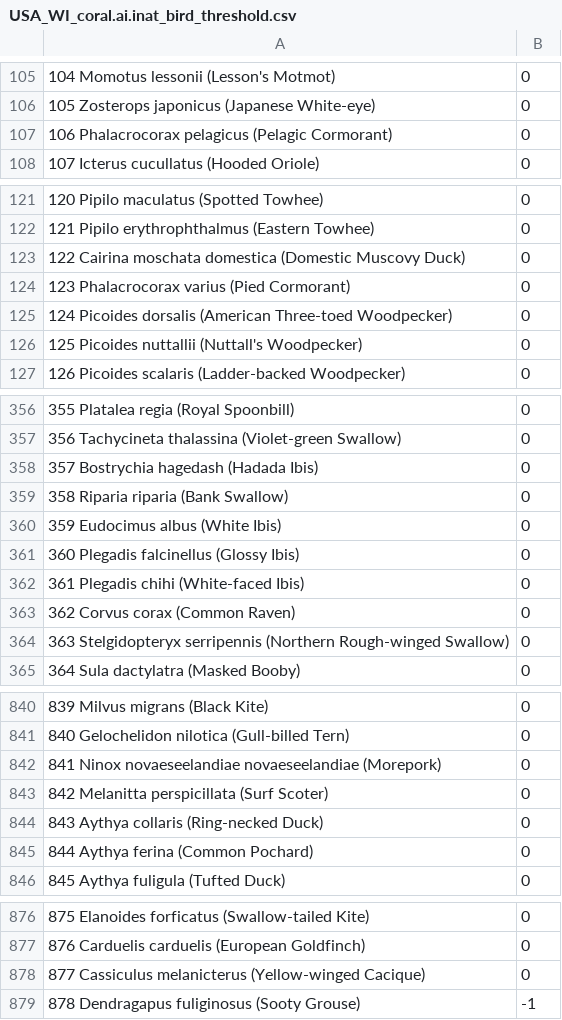
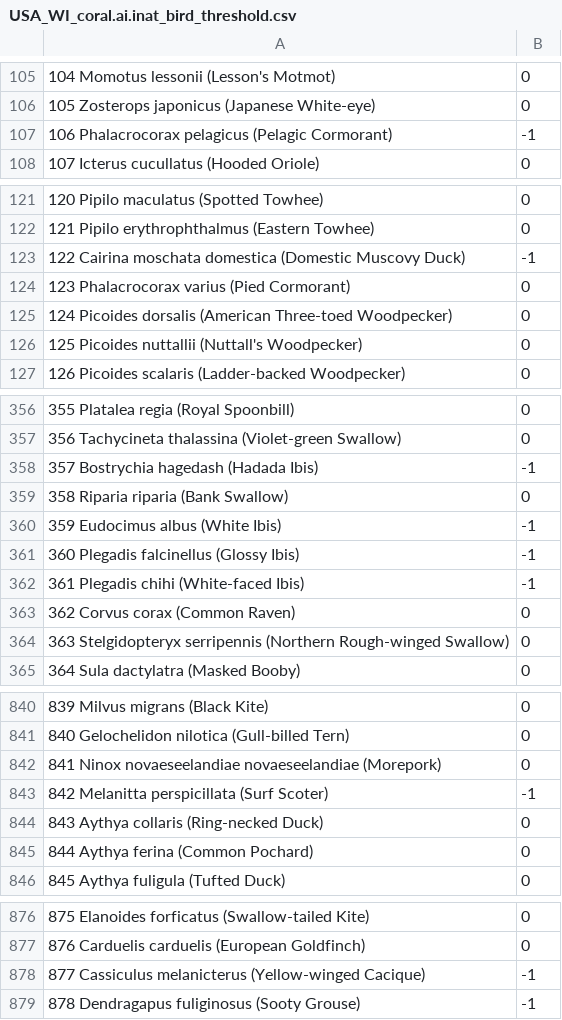
Before and after one commit to JimMaastricht5/birdclassifier, a CSV file: USA_WI_coral.ai.inat_bird_threshold.csv, drawn as a sheet; only a part is shown, gaps mark what is left out.

Commit message:
remove non WI species: ibis, cormorant, and surf scoter.  birds that get confused with a grackle to try and improve the predictions for that bird

```diff
--- a/USA_WI_coral.ai.inat_bird_threshold.csv
+++ b/USA_WI_coral.ai.inat_bird_threshold.csv
@@ -106,3 +106,3 @@
 105 Zosterops japonicus (Japanese White-eye),0
-106 Phalacrocorax pelagicus (Pelagic Cormorant),0
+106 Phalacrocorax pelagicus (Pelagic Cormorant),-1
 107 Icterus cucullatus (Hooded Oriole),0
@@ -122,3 +122,3 @@
 121 Pipilo erythrophthalmus (Eastern Towhee),0
-122 Cairina moschata domestica (Domestic Muscovy Duck),0
+122 Cairina moschata domestica (Domestic Muscovy Duck),-1
 123 Phalacrocorax varius (Pied Cormorant),0
@@ -357,7 +357,7 @@
 356 Tachycineta thalassina (Violet-green Swallow),0
-357 Bostrychia hagedash (Hadada Ibis),0
+357 Bostrychia hagedash (Hadada Ibis),-1
 358 Riparia riparia (Bank Swallow),0
-359 Eudocimus albus (White Ibis),0
-360 Plegadis falcinellus (Glossy Ibis),0
-361 Plegadis chihi (White-faced Ibis),0
+359 Eudocimus albus (White Ibis),-1
+360 Plegadis falcinellus (Glossy Ibis),-1
+361 Plegadis chihi (White-faced Ibis),-1
 362 Corvus corax (Common Raven),0
@@ -842,3 +842,3 @@
 841 Ninox novaeseelandiae novaeseelandiae (Morepork),0
-842 Melanitta perspicillata (Surf Scoter),0
+842 Melanitta perspicillata (Surf Scoter),-1
 843 Aythya collaris (Ring-necked Duck),0
@@ -877,3 +877,3 @@
 876 Carduelis carduelis (European Goldfinch),0
-877 Cassiculus melanicterus (Yellow-winged Cacique),0
+877 Cassiculus melanicterus (Yellow-winged Cacique),-1
 878 Dendragapus fuliginosus (Sooty Grouse),-1
```
